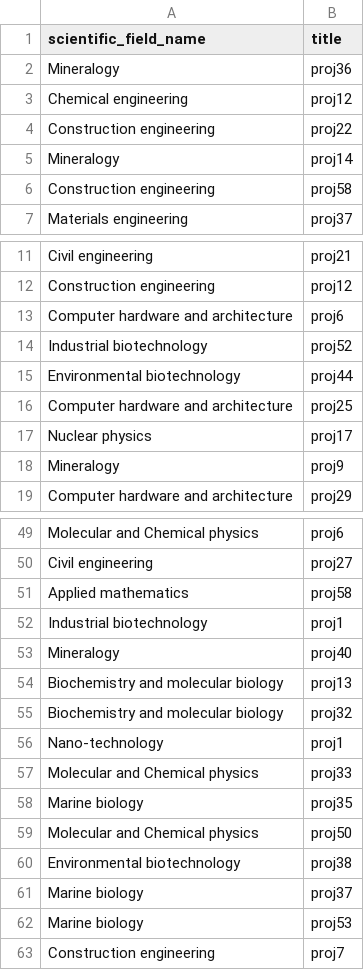
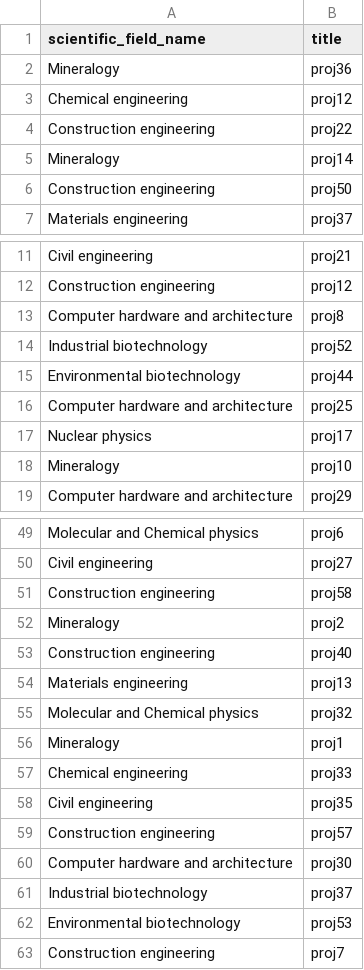
Before and after one commit to nickarafyllis/Elidek-database, a CSV file: Data/has.csv, drawn as a sheet; only a part is shown, gaps mark what is left out; the diff covers the shown part only.

```diff
--- a/Data/has.csv
+++ b/Data/has.csv
@@ -5,3 +5,3 @@ Construction engineering,proj22
 Mineralogy,proj14
-Construction engineering,proj58
+Construction engineering,proj50
 Materials engineering,proj37
@@ -12,3 +12,3 @@ Civil engineering,proj21
 Construction engineering,proj12
-Computer hardware and architecture,proj6
+Computer hardware and architecture,proj8
 Industrial biotechnology,proj52
@@ -17,3 +17,3 @@ Computer hardware and architecture,proj25
 Nuclear physics,proj17
-Mineralogy,proj9
+Mineralogy,proj10
 Computer hardware and architecture,proj29
@@ -50,14 +50,14 @@ Molecular and Chemical physics,proj6
 Civil engineering,proj27
-Applied mathematics,proj58
-Industrial biotechnology,proj1
-Mineralogy,proj40
-Biochemistry and molecular biology,proj13
-Biochemistry and molecular biology,proj32
-Nano-technology,proj1
-Molecular and Chemical physics,proj33
-Marine biology,proj35
-Molecular and Chemical physics,proj50
-Environmental biotechnology,proj38
-Marine biology,proj37
-Marine biology,proj53
+Construction engineering,proj58
+Mineralogy,proj2
+Construction engineering,proj40
+Materials engineering,proj13
+Molecular and Chemical physics,proj32
+Mineralogy,proj1
+Chemical engineering,proj33
+Civil engineering,proj35
+Construction engineering,proj57
+Computer hardware and architecture,proj30
+Industrial biotechnology,proj37
+Environmental biotechnology,proj53
 Construction engineering,proj7
```
Also changed, not shown: 10 added rows, 10 removed rows and 9 edited cells elsewhere in this file, Data/deliverable.csv, 1 other file.
